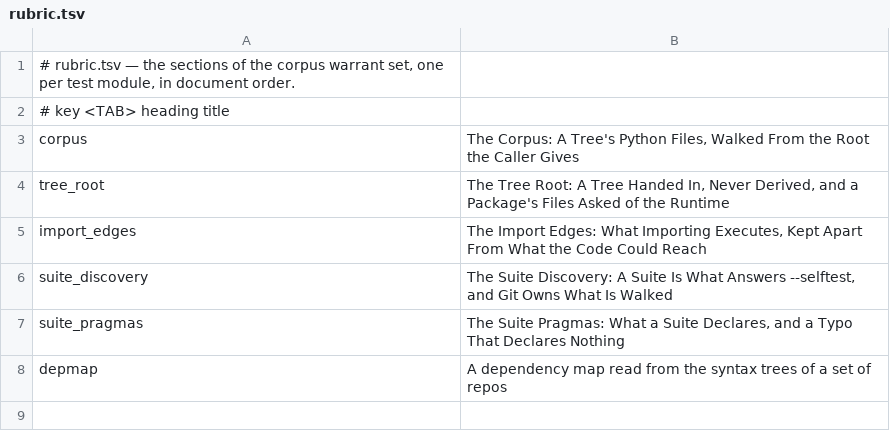
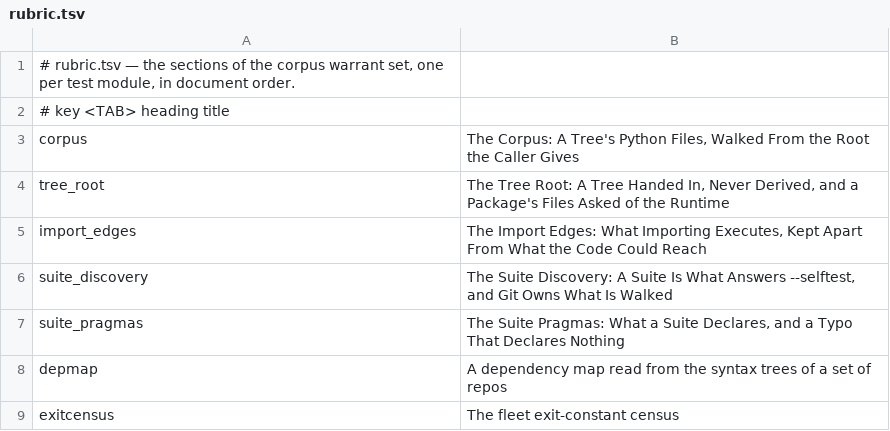
Before and after one commit to mikemol/mtools, a TSV file: corpus/rubric.tsv, drawn as a sheet.

```diff
--- a/corpus/rubric.tsv
+++ b/corpus/rubric.tsv
@@ -8 +8,2 @@ suite_pragmas	The Suite Pragmas: What a Suite Declares, and a Typo That Declares
 depmap	A dependency map read from the syntax trees of a set of repos
+exitcensus	The fleet exit-constant census
```
Also changed, not shown: 10 other files.
